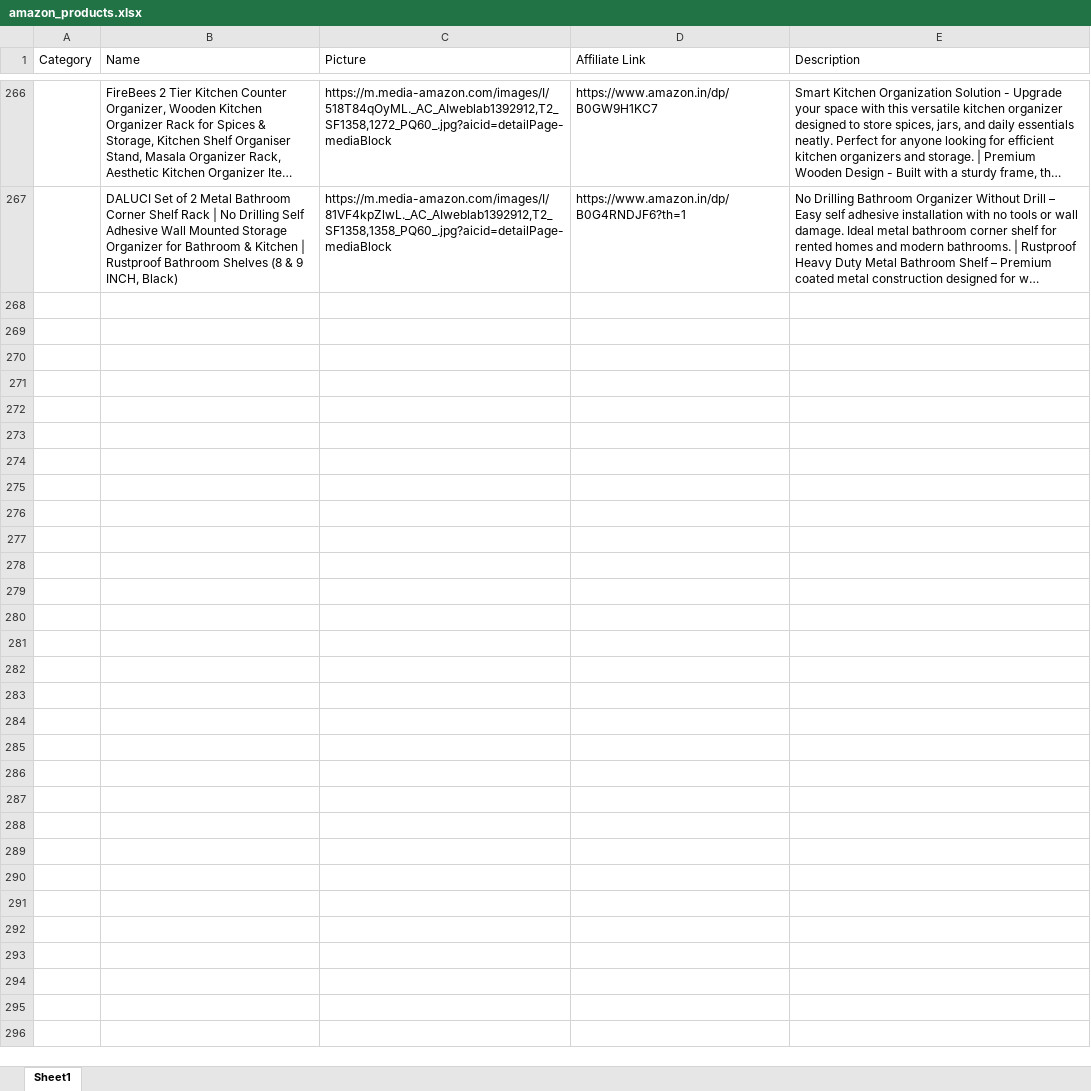
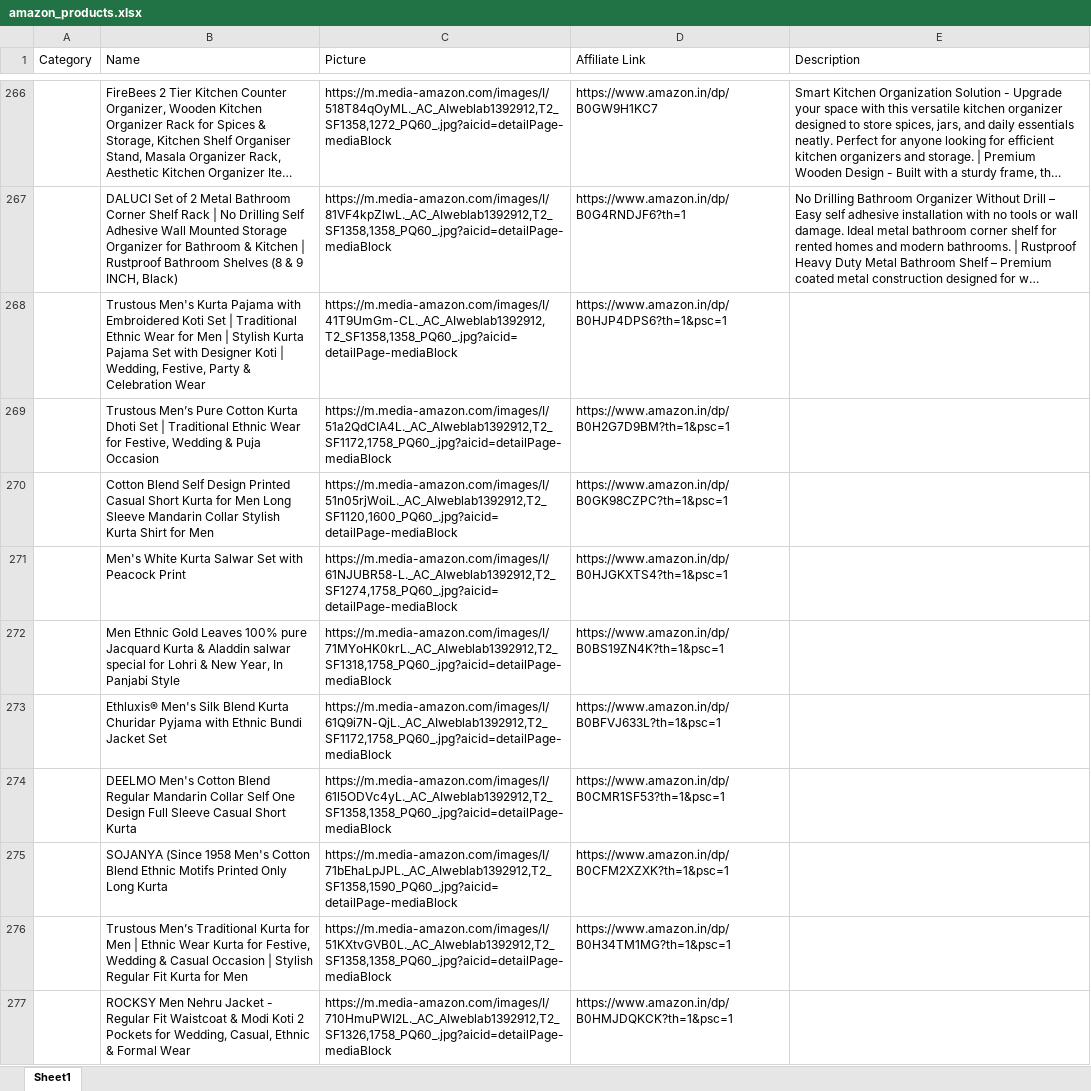
Before and after one commit to Revanth1310/amazon_to_pintrest, an Excel workbook: data/amazon_products.xlsx, sheet Sheet1, drawn as a sheet; only a part is shown, gaps mark what is left out; long unchanged cells end in …; values as stored, in another font and other column widths than the file's, no borders; the diff covers the shown part only; the diff names each change by its address in the sheet, - before the commit and + after, or states it on an @@ line.

```diff
--- a/data/amazon_products.xlsx (sheet Sheet1)
+++ b/data/amazon_products.xlsx (sheet Sheet1)
+row 268:  | Trustous Men's Kurta Pajama with Embroidered Koti Set | Traditional Ethnic Wear for Men | Stylish Kurta Pajama Set with Designer Koti | Wedding, Festive, Party & Celebration Wear | https://m.media-amazon.com/images/I/41T9UmGm-CL._AC_AIweblab1392912,T2_SF1358,1358_PQ60_.jpg?aicid=detailPage-mediaBlock | https://www.amazon.in/dp/B0HJP4DPS6?th=1&psc=1
+row 269:  | Trustous Men’s Pure Cotton Kurta Dhoti Set | Traditional Ethnic Wear for Festive, Wedding & Puja Occasion | https://m.media-amazon.com/images/I/51a2QdCIA4L._AC_AIweblab1392912,T2_SF1172,1758_PQ60_.jpg?aicid=detailPage-mediaBlock | https://www.amazon.in/dp/B0H2G7D9BM?th=1&psc=1
+row 270:  | Cotton Blend Self Design Printed Casual Short Kurta for Men Long Sleeve Mandarin Collar Stylish Kurta Shirt for Men | https://m.media-amazon.com/images/I/51n05rjWoiL._AC_AIweblab1392912,T2_SF1120,1600_PQ60_.jpg?aicid=detailPage-mediaBlock | https://www.amazon.in/dp/B0GK98CZPC?th=1&psc=1
+row 271:  | Men's White Kurta Salwar Set with Peacock Print | https://m.media-amazon.com/images/I/61NJUBR58-L._AC_AIweblab1392912,T2_SF1274,1758_PQ60_.jpg?aicid=detailPage-mediaBlock | https://www.amazon.in/dp/B0HJGKXTS4?th=1&psc=1
+row 272:  | Men Ethnic Gold Leaves 100% pure Jacquard Kurta & Aladdin salwar special for Lohri & New Year, In Panjabi Style | https://m.media-amazon.com/images/I/71MYoHK0krL._AC_AIweblab1392912,T2_SF1318,1758_PQ60_.jpg?aicid=detailPage-mediaBlock | https://www.amazon.in/dp/B0BS19ZN4K?th=1&psc=1
+row 273:  | Ethluxis® Men's Silk Blend Kurta Churidar Pyjama with Ethnic Bundi Jacket Set | https://m.media-amazon.com/images/I/61Q9i7N-QjL._AC_AIweblab1392912,T2_SF1172,1758_PQ60_.jpg?aicid=detailPage-mediaBlock | https://www.amazon.in/dp/B0BFVJ633L?th=1&psc=1
+row 274:  | DEELMO Men's Cotton Blend Regular Mandarin Collar Self One Design Full Sleeve Casual Short Kurta | https://m.media-amazon.com/images/I/61l5ODVc4yL._AC_AIweblab1392912,T2_SF1358,1358_PQ60_.jpg?aicid=detailPage-mediaBlock | https://www.amazon.in/dp/B0CMR1SF53?th=1&psc=1
+row 275:  | SOJANYA (Since 1958 Men's Cotton Blend Ethnic Motifs Printed Only Long Kurta | https://m.media-amazon.com/images/I/71bEhaLpJPL._AC_AIweblab1392912,T2_SF1358,1590_PQ60_.jpg?aicid=detailPage-mediaBlock | https://www.amazon.in/dp/B0CFM2XZXK?th=1&psc=1
+row 276:  | Trustous Men’s Traditional Kurta for Men | Ethnic Wear Kurta for Festive, Wedding & Casual Occasion | Stylish Regular Fit Kurta for Men | https://m.media-amazon.com/images/I/51KXtvGVB0L._AC_AIweblab1392912,T2_SF1358,1358_PQ60_.jpg?aicid=detailPage-mediaBlock | https://www.amazon.in/dp/B0H34TM1MG?th=1&psc=1
+row 277:  | ROCKSY Men Nehru Jacket - Regular Fit Waistcoat & Modi Koti 2 Pockets for Wedding, Casual, Ethnic & Formal Wear | https://m.media-amazon.com/images/I/710HmuPWI2L._AC_AIweblab1392912,T2_SF1326,1758_PQ60_.jpg?aicid=detailPage-mediaBlock | https://www.amazon.in/dp/B0HMJDQKCK?th=1&psc=1
```
Also changed, not shown: 10 added rows elsewhere in this sheet.
